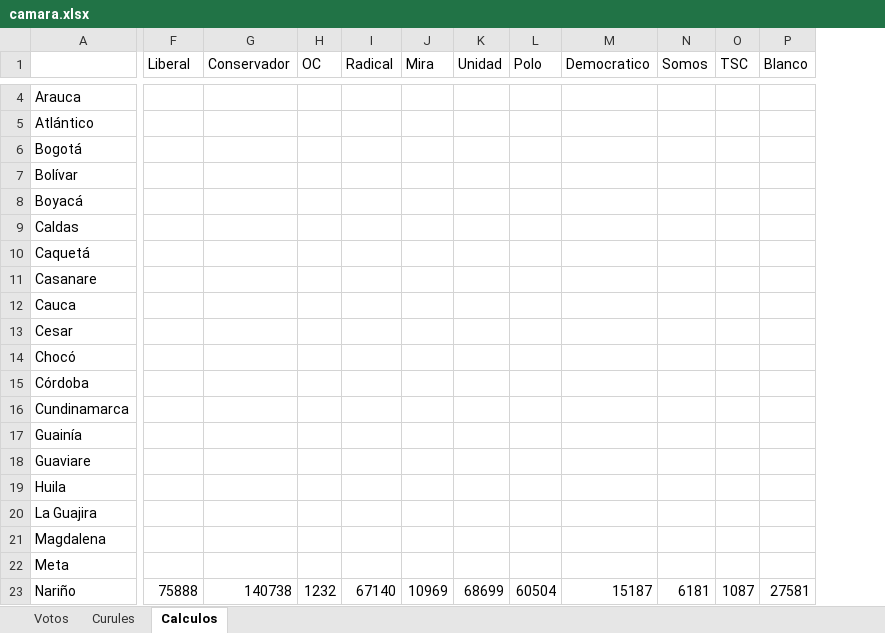
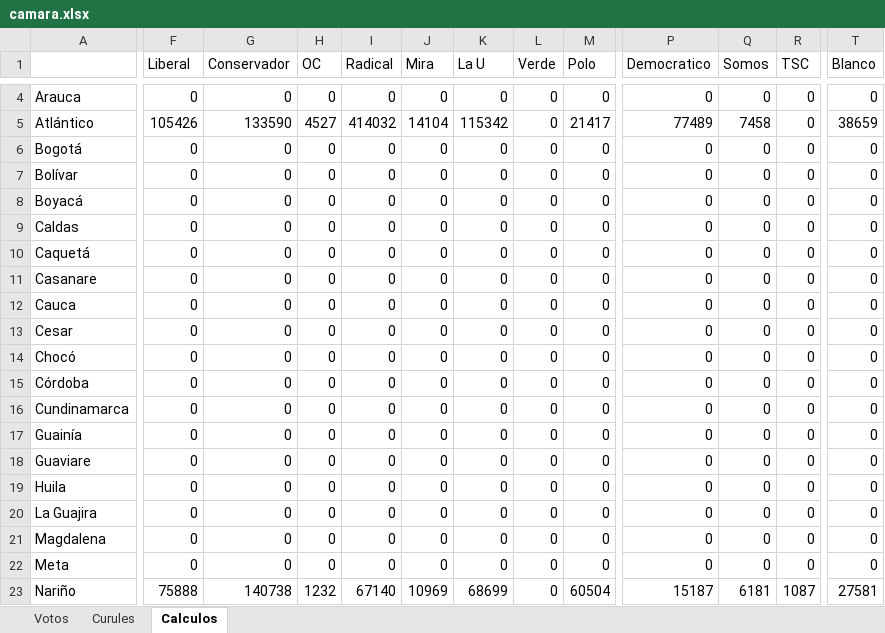
Before and after one commit to GiancarloBenavides/Legislativas, an Excel workbook: camara.xlsx, sheet Calculos, drawn as a sheet; only a part is shown, gaps mark what is left out; values as stored, in another font and other column widths than the file's, no borders; removed rows and columns are numbered as before the commit, all else as after; the diff covers the shown part only; the diff names each change by its address in the sheet, - before the commit and + after, or states it on an @@ line.

```diff
--- a/camara.xlsx (sheet Calculos)
+++ b/camara.xlsx (sheet Calculos)
-column K (Unidad), row 23: 68699
+column K (La U), rows 4-23: 0 | 115342 | 0 | 0 | 0 | 0 | 0 | 0 | 0 | 0 | 0 | 0 | 0 | 0 | 0 | 0 | 0 | 0 | 0 | 68699
+column L (Verde), rows 4-23: all 0
-F4 (Liberal): (empty)
+F4 (Liberal): 0
-G4 (Conservador): (empty)
+G4 (Conservador): 0
-H4 (OC): (empty)
+H4 (OC): 0
-I4 (Radical): (empty)
+I4 (Radical): 0
-J4 (Mira): (empty)
+J4 (Mira): 0
-M4 (Polo): (empty)
+M4 (Polo): 0
-P4 (Democratico): (empty)
+P4 (Democratico): 0
-Q4 (Somos): (empty)
+Q4 (Somos): 0
-R4:R22 (TSC): (empty)
+R4:R22 (TSC): 0
-T4 (Blanco): (empty)
+T4 (Blanco): 0
-F5 (Liberal): (empty)
+F5 (Liberal): 105426
-G5 (Conservador): (empty)
+G5 (Conservador): 133590
-H5 (OC): (empty)
+H5 (OC): 4527
-I5 (Radical): (empty)
+I5 (Radical): 414032
-J5 (Mira): (empty)
+J5 (Mira): 14104
-M5 (Polo): (empty)
+M5 (Polo): 21417
-P5 (Democratico): (empty)
+P5 (Democratico): 77489
-Q5 (Somos): (empty)
+Q5 (Somos): 7458
-T5 (Blanco): (empty)
+T5 (Blanco): 38659
-F6:F22 (Liberal): (empty)
+F6:F22 (Liberal): 0
-G6:G22 (Conservador): (empty)
+G6:G22 (Conservador): 0
-H6:H22 (OC): (empty)
+H6:H22 (OC): 0
-I6:I22 (Radical): (empty)
+I6:I22 (Radical): 0
-J6:J22 (Mira): (empty)
+J6:J22 (Mira): 0
-M6:M22 (Polo): (empty)
+M6:M22 (Polo): 0
-P6:P22 (Democratico): (empty)
+P6:P22 (Democratico): 0
-Q6:Q22 (Somos): (empty)
+Q6:Q22 (Somos): 0
-T6:T22 (Blanco): (empty)
+T6:T22 (Blanco): 0
```
Also changed, not shown: 5 added columns, 5 removed columns and 197 edited cells elsewhere in this sheet, sheet Votos, formulas that keep their value, 1 other file.
